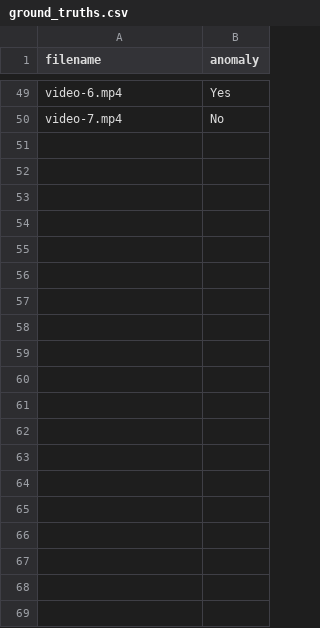
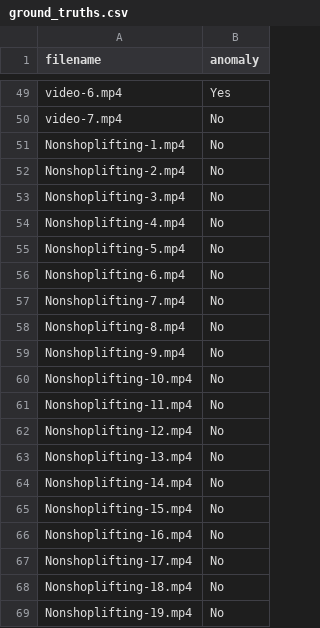
Before and after one commit to bashirmohd/shopping-activitity-detection, a CSV file: ground_truths.csv, drawn as a sheet; only a part is shown, gaps mark what is left out; the diff covers the shown part only.

Commit message:
Update ground_truths.csv

```diff
--- a/ground_truths.csv
+++ b/ground_truths.csv
@@ -50 +50,20 @@ video-6.mp4,Yes
 video-7.mp4,No
+Nonshoplifting-1.mp4,No
+Nonshoplifting-2.mp4,No
+Nonshoplifting-3.mp4,No
+Nonshoplifting-4.mp4,No
+Nonshoplifting-5.mp4,No
+Nonshoplifting-6.mp4,No
+Nonshoplifting-7.mp4,No
+Nonshoplifting-8.mp4,No
+Nonshoplifting-9.mp4,No
+Nonshoplifting-10.mp4,No
+Nonshoplifting-11.mp4,No
+Nonshoplifting-12.mp4,No
+Nonshoplifting-13.mp4,No
+Nonshoplifting-14.mp4,No
+Nonshoplifting-15.mp4,No
+Nonshoplifting-16.mp4,No
+Nonshoplifting-17.mp4,No
+Nonshoplifting-18.mp4,No
+Nonshoplifting-19.mp4,No
```
Also changed, not shown: 31 added rows elsewhere in this file.
